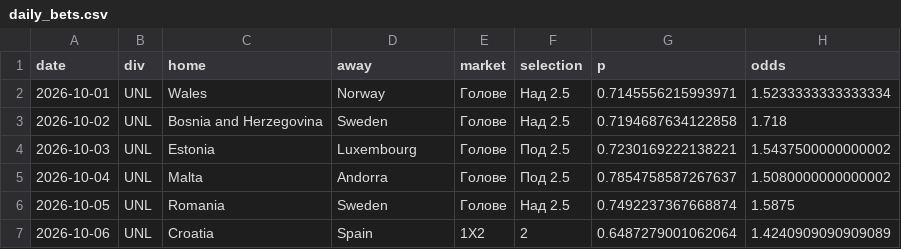
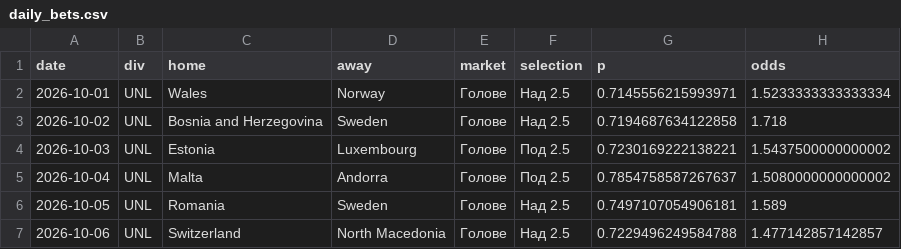
Before and after one commit to mnikolov9/football-prediction, a CSV file: data/log/daily_bets.csv, drawn as a sheet.

```diff
--- a/data/log/daily_bets.csv
+++ b/data/log/daily_bets.csv
@@ -5,3 +5,3 @@ date,div,home,away,market,selection,p,odds
 2026-10-04,UNL,Malta,Andorra,Голове,Под 2.5,0.7854758587267637,1.5080000000000002
-2026-10-05,UNL,Romania,Sweden,Голове,Над 2.5,0.7492237367668874,1.5875
-2026-10-06,UNL,Croatia,Spain,1X2,2,0.6487279001062064,1.4240909090909089
+2026-10-05,UNL,Romania,Sweden,Голове,Над 2.5,0.7497107054906181,1.589
+2026-10-06,UNL,Switzerland,North Macedonia,Голове,Над 2.5,0.7229496249584788,1.477142857142857
```
Also changed, not shown: data/log/intl_results.csv, data/log/predictions.csv, 9 other files.
